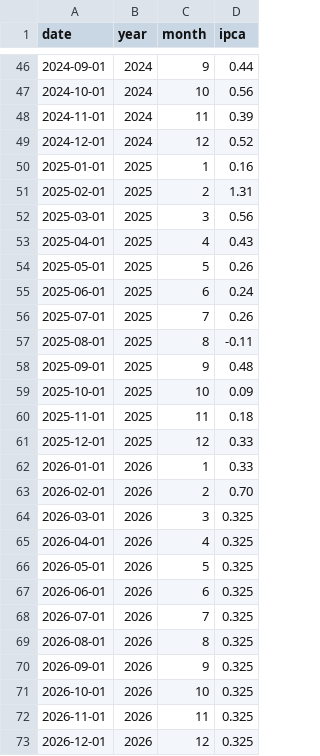
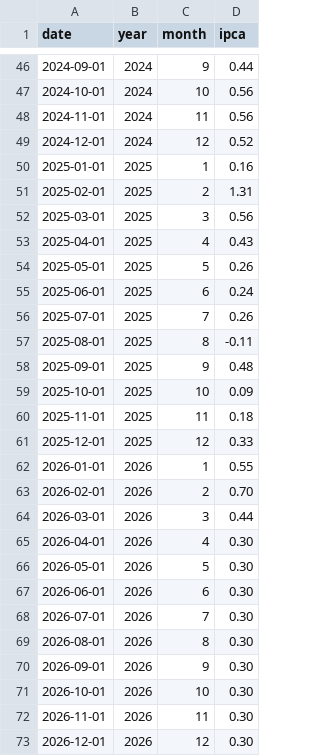
Before and after one commit to marcosfilho95/investidor-inteligente-app, a CSV file: public/data/ipca_monthly_2021_2026.csv, drawn as a sheet; only a part is shown, gaps mark what is left out.

```diff
--- a/public/data/ipca_monthly_2021_2026.csv
+++ b/public/data/ipca_monthly_2021_2026.csv
@@ -47,3 +47,3 @@ date,year,month,ipca
 2024-10-01,2024,10,0.56
-2024-11-01,2024,11,0.39
+2024-11-01,2024,11,0.56
 2024-12-01,2024,12,0.52
@@ -61,13 +61,13 @@ date,year,month,ipca
 2025-12-01,2025,12,0.33
-2026-01-01,2026,1,0.33
+2026-01-01,2026,1,0.55
 2026-02-01,2026,2,0.70
-2026-03-01,2026,3,0.325
-2026-04-01,2026,4,0.325
-2026-05-01,2026,5,0.325
-2026-06-01,2026,6,0.325
-2026-07-01,2026,7,0.325
-2026-08-01,2026,8,0.325
-2026-09-01,2026,9,0.325
-2026-10-01,2026,10,0.325
-2026-11-01,2026,11,0.325
-2026-12-01,2026,12,0.325
+2026-03-01,2026,3,0.44
+2026-04-01,2026,4,0.30
+2026-05-01,2026,5,0.30
+2026-06-01,2026,6,0.30
+2026-07-01,2026,7,0.30
+2026-08-01,2026,8,0.30
+2026-09-01,2026,9,0.30
+2026-10-01,2026,10,0.30
+2026-11-01,2026,11,0.30
+2026-12-01,2026,12,0.30
```
Also changed, not shown: public/data/macro_latest.csv, 2 other files.
